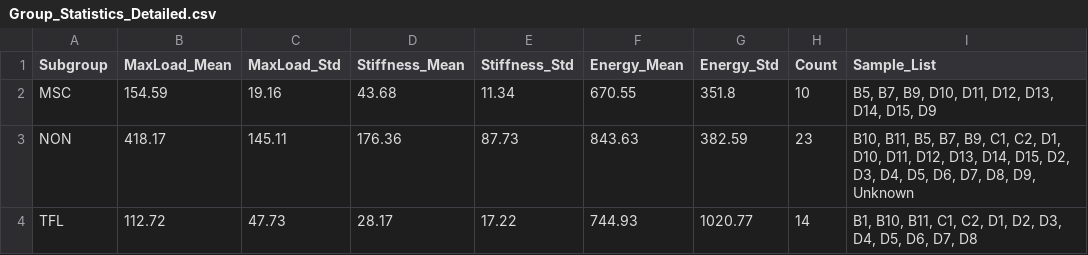
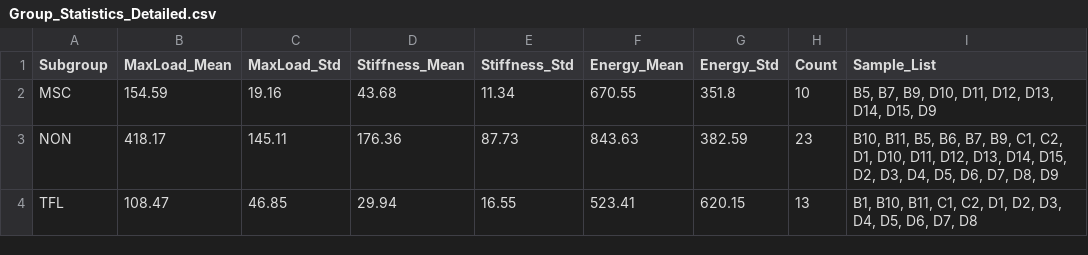
Before and after one commit to Amaroq14/SSPProjectEK, a CSV file: Data/Results/Group_Statistics_Detailed.csv, drawn as a sheet.

```diff
--- a/Data/Results/Group_Statistics_Detailed.csv
+++ b/Data/Results/Group_Statistics_Detailed.csv
@@ -2,3 +2,3 @@ Subgroup,MaxLoad_Mean,MaxLoad_Std,Stiffness_Mean,Stiffness_Std,Energy_Mean,Energ
 MSC,154.59,19.16,43.68,11.34,670.55,351.8,10,"B5, B7, B9, D10, D11, D12, D13, D14, D15, D9"
-NON,418.17,145.11,176.36,87.73,843.63,382.59,23,"B10, B11, B5, B7, B9, C1, C2, D1, D10, D11, D12, D13, D14, D15, D2, D3, D4, D5, D6, D7, D8, D9, Unknown"
-TFL,112.72,47.73,28.17,17.22,744.93,1020.77,14,"B1, B10, B11, C1, C2, D1, D2, D3, D4, D5, D6, D7, D8"
+NON,418.17,145.11,176.36,87.73,843.63,382.59,23,"B10, B11, B5, B6, B7, B9, C1, C2, D1, D10, D11, D12, D13, D14, D15, D2, D3, D4, D5, D6, D7, D8, D9"
+TFL,108.47,46.85,29.94,16.55,523.41,620.15,13,"B1, B10, B11, C1, C2, D1, D2, D3, D4, D5, D6, D7, D8"
```
Also changed, not shown: Data/Results/Experiment_Master_Log_Detailed.csv, 9 other files.
